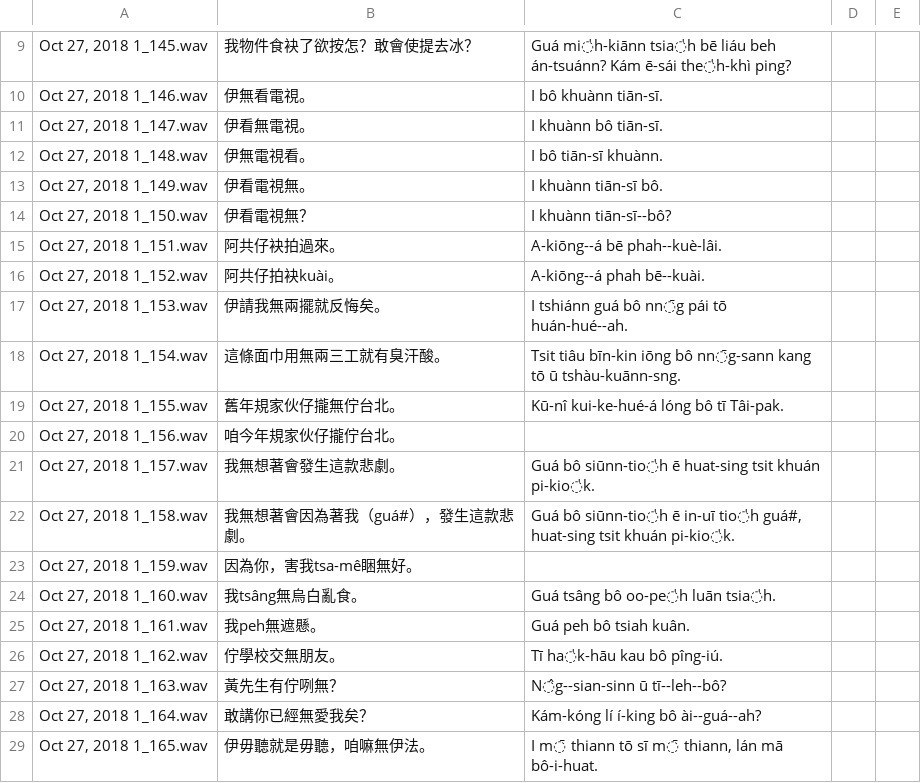
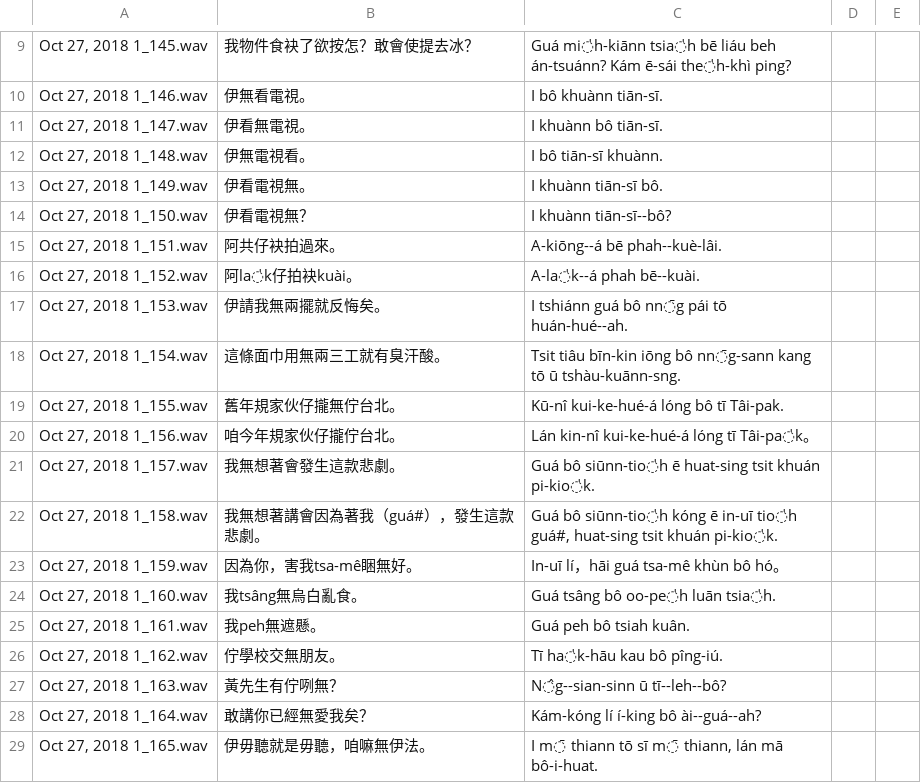
Before and after one commit to i3thuan5/SuiSiann-KauTui, a CSV file: csv/hóo-tīng否定句_hanlo.odt.csv, drawn as a sheet; only a part is shown, gaps mark what is left out; the diff covers the shown part only; the diff names each change by its address in the sheet, - before the commit and + after, or states it on an @@ line.

```diff
--- a/csv/hóo-tīng否定句_hanlo.odt.csv
+++ b/csv/hóo-tīng否定句_hanlo.odt.csv
-B16: 阿共仔拍袂kuài。
+B16: 阿la̍k仔拍袂kuài。
-C16: A-kiōng--á phah bē--kuài.
+C16: A-la̍k--á phah bē--kuài.
-C20: (empty)
+C20: Lán kin-nî kui-ke-hué-á lóng tī Tâi-pa̍k。
-B22: 我無想著會因為著我（guá#），發生這款悲劇。
+B22: 我無想著講會因為著我（guá#），發生這款悲劇。
-C22: …bô siūnn-tio̍h ē in-uī…
+C22: …bô siūnn-tio̍h kóng ē in-uī…
-C23: (empty)
+C23: In-uī lí，hāi guá tsa-mê khùn bô hó。
```
Also changed, not shown: 14 edited cells elsewhere in this file.
